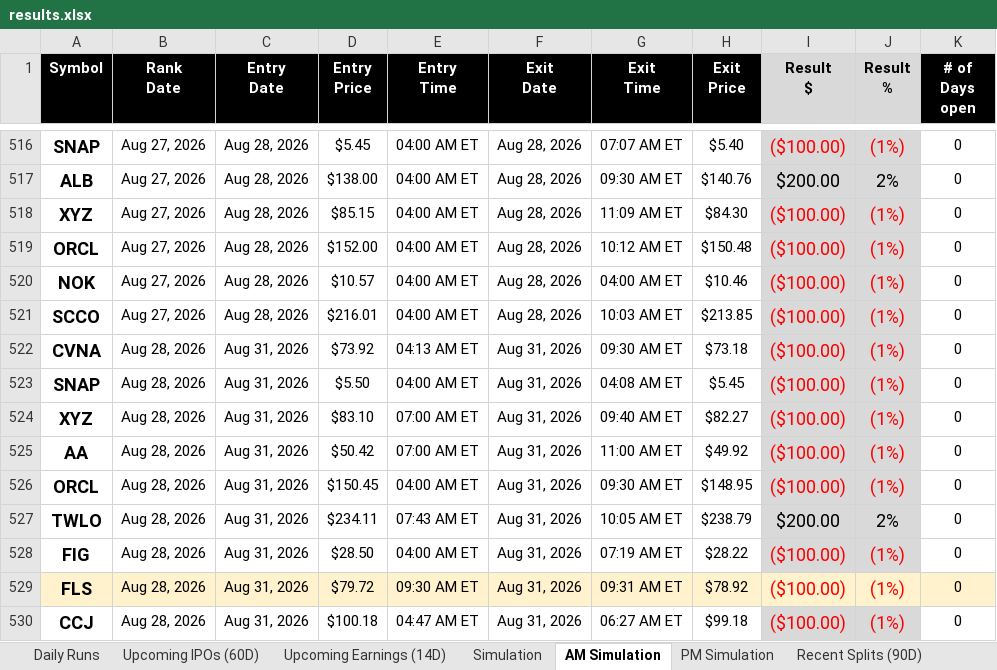
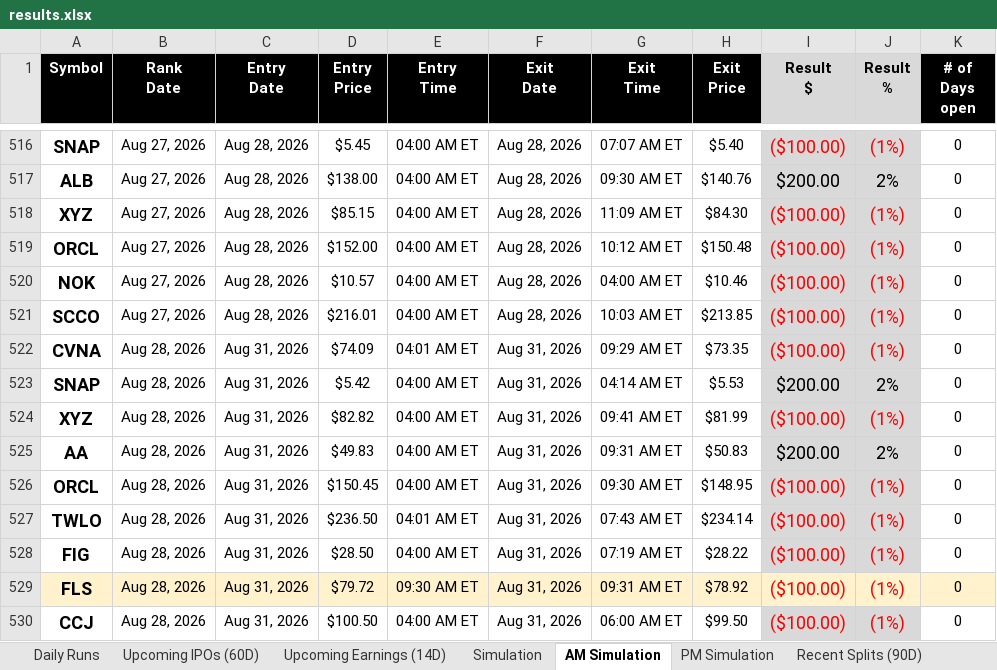
Before and after one commit to codenamev99/invest2.0, an Excel workbook: results.xlsx, sheet AM Simulation, drawn as a sheet; only a part is shown, gaps mark what is left out; values as stored, in another font and other column widths than the file's, no borders; the diff covers the shown part only; the diff names each change by its address in the sheet, - before the commit and + after, or states it on an @@ line.

```diff
--- a/results.xlsx (sheet AM Simulation)
+++ b/results.xlsx (sheet AM Simulation)
-D522 (Entry Price): $73.92
+D522 (Entry Price): $74.09
-E522 (Entry Time): 04:13 AM ET
+E522 (Entry Time): 04:01 AM ET
-G522 (Exit Time): 09:30 AM ET
+G522 (Exit Time): 09:29 AM ET
-H522 (Exit Price): $73.18
+H522 (Exit Price): $73.35
-D523 (Entry Price): $5.50
+D523 (Entry Price): $5.42
-G523 (Exit Time): 04:08 AM ET
+G523 (Exit Time): 04:14 AM ET
-H523 (Exit Price): $5.45
+H523 (Exit Price): $5.53
-I523 (Result $): ($100.00)
+I523 (Result $): $200.00
-I523:J523 text colour: #FF0000
+I523:J523 text colour: black
-J523 (Result %): (1%)
+J523 (Result %): 2%
-D524 (Entry Price): $83.10
+D524 (Entry Price): $82.82
-E524:E525 (Entry Time): 07:00 AM ET
+E524:E525 (Entry Time): 04:00 AM ET
-G524 (Exit Time): 09:40 AM ET
+G524 (Exit Time): 09:41 AM ET
-H524 (Exit Price): $82.27
+H524 (Exit Price): $81.99
-D525 (Entry Price): $50.42
+D525 (Entry Price): $49.83
-G525 (Exit Time): 11:00 AM ET
+G525 (Exit Time): 09:31 AM ET
-H525 (Exit Price): $49.92
+H525 (Exit Price): $50.83
-I525 (Result $): ($100.00)
+I525 (Result $): $200.00
-I525:J525 text colour: #FF0000
+I525:J525 text colour: black
-J525 (Result %): (1%)
+J525 (Result %): 2%
-D527 (Entry Price): $234.11
+D527 (Entry Price): $236.50
-E527 (Entry Time): 07:43 AM ET
+E527 (Entry Time): 04:01 AM ET
-G527 (Exit Time): 10:05 AM ET
+G527 (Exit Time): 07:43 AM ET
-H527 (Exit Price): $238.79
+H527 (Exit Price): $234.14
-I527 (Result $): $200.00
+I527 (Result $): ($100.00)
-I527:J527 text colour: black
+I527:J527 text colour: #FF0000
-J527 (Result %): 2%
+J527 (Result %): (1%)
-D530 (Entry Price): $100.18
+D530 (Entry Price): $100.50
-E530 (Entry Time): 04:47 AM ET
+E530 (Entry Time): 04:00 AM ET
-G530 (Exit Time): 06:27 AM ET
+G530 (Exit Time): 06:00 AM ET
-H530 (Exit Price): $99.18
+H530 (Exit Price): $99.50
```
Also changed, not shown: 16 added rows, 6 removed rows and 10 edited cells elsewhere in this sheet, sheet Daily Runs, sheet Upcoming Earnings (14D), sheet PM Simulation, sheet Simulation, sheet Upcoming IPOs (60D), sheet Recent Splits (90D).
